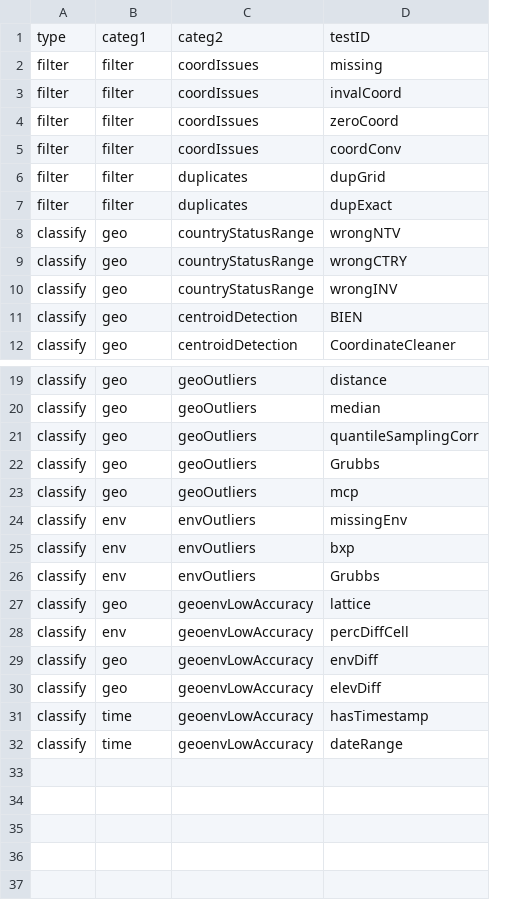
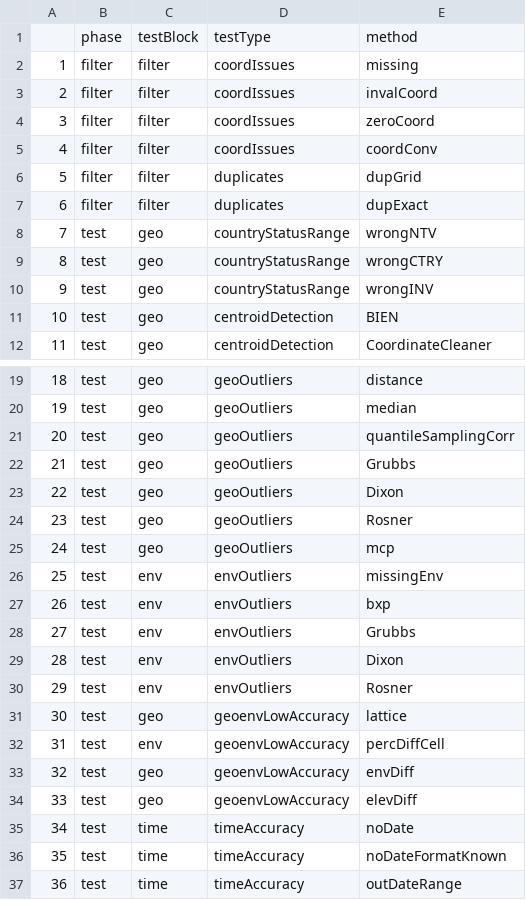
Before and after one commit to pepbioalerts/occTest, a CSV file: inst/ext/fieldMetadata.csv, drawn as a sheet; only a part is shown, gaps mark what is left out; removed rows and columns are numbered as before the commit, all else as after; the diff covers the shown part only; the diff names each change by its address in the sheet, - before the commit and + after, or states it on an @@ line.

```diff
--- a/inst/ext/fieldMetadata.csv
+++ b/inst/ext/fieldMetadata.csv
-column A, rows 2-12: filter | filter | filter | filter | filter | filter | classify | classify | classify | classify | classify; rows 19-32: all classify
+column A, rows 2-12: 1 | 2 | 3 | 4 | 5 | 6 | 7 | 8 | 9 | 10 | 11; rows 19-22: 18 | 19 | 20 | 21; rows 25-28: 24 | 25 | 26 | 27; rows 31-34: 30 | 31 | 32 | 33; rows 36-37: 35 | 36
+column B, rows 2-12: filter | filter | filter | filter | filter | filter | test | test | test | test | test; rows 19-22: all test; rows 25-28: all test; rows 31-34: all test; rows 36-37: test | test
-row 1: type | categ1 | categ2 | testID
+row 1:  | phase | testBlock | testType | method
+row 23: 22 | test | geo | geoOutliers | Dixon
+row 24: 23 | test | geo | geoOutliers | Rosner
+row 29: 28 | test | env | envOutliers | Dixon
+row 30: 29 | test | env | envOutliers | Rosner
+row 35: 34 | test | time | timeAccuracy | noDate
-D36:D37: geoenvLowAccuracy
+D36:D37: timeAccuracy
-E36: hasTimestamp
+E36: noDateFormatKnown
-E37: dateRange
+E37: outDateRange
```
Also changed, not shown: 5 edited cells elsewhere in this file, 6 other files.
